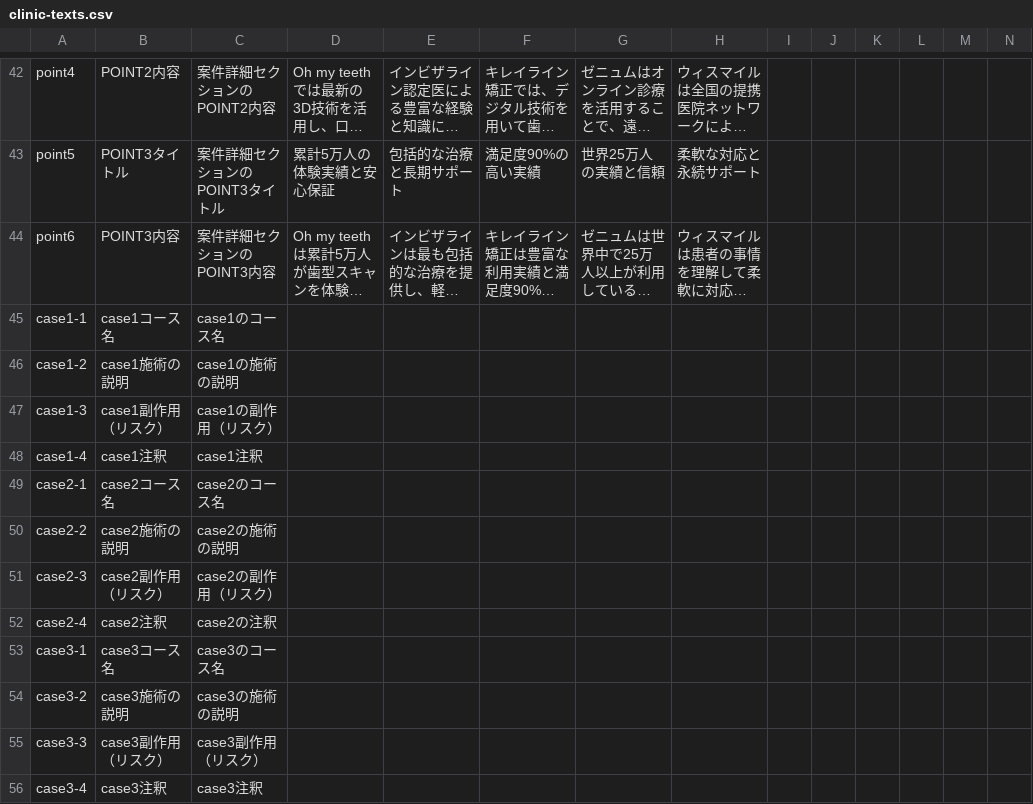
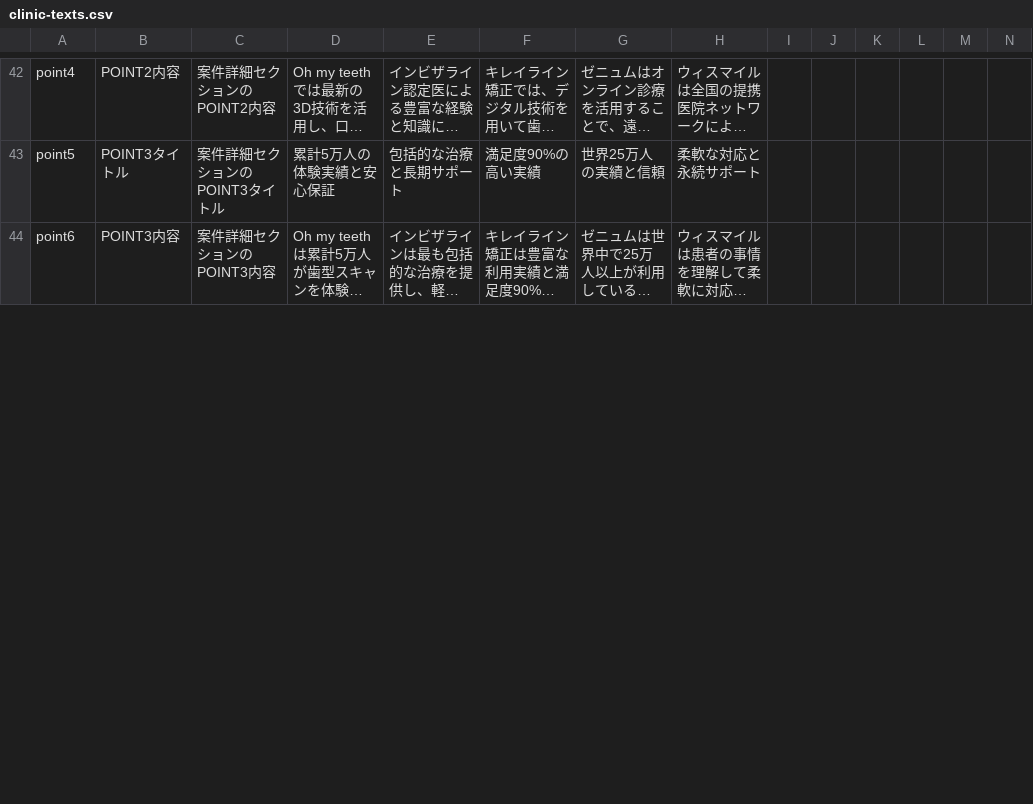
Before and after one commit to senjinholdings/GSA_Mouthpiece, a CSV file: mouthpiece003/data/clinic-texts.csv, drawn as a sheet; only a part is shown, gaps mark what is left out; long unchanged cells end in …; removed rows and columns are numbered as before the commit, all else as after; the diff covers the shown part only; the diff names each change by its address in the sheet, - before the commit and + after, or states it on an @@ line.

Commit message:
Update mouthpiece003/data/clinic-texts.csv from spreadsheet

```diff
--- a/mouthpiece003/data/clinic-texts.csv
+++ b/mouthpiece003/data/clinic-texts.csv
-row 45: case1-1 | case1コース名 | case1のコース名
-row 46: case1-2 | case1施術の説明 | case1の施術の説明
-row 47: case1-3 | case1副作用（リスク） | case1の副作用（リスク）
-row 48: case1-4 | case1注釈 | case1注釈
-row 49: case2-1 | case2コース名 | case2のコース名
-row 50: case2-2 | case2施術の説明 | case2の施術の説明
-row 51: case2-3 | case2副作用（リスク） | case2の副作用（リスク）
-row 52: case2-4 | case2注釈 | case2の注釈
-row 53: case3-1 | case3コース名 | case3のコース名
-row 54: case3-2 | case3施術の説明 | case3の施術の説明
-row 55: case3-3 | case3副作用（リスク） | case3副作用（リスク）
-row 56: case3-4 | case3注釈 | case3注釈
```
Also changed, not shown: 12 added rows and 1 edited cell elsewhere in this file.
